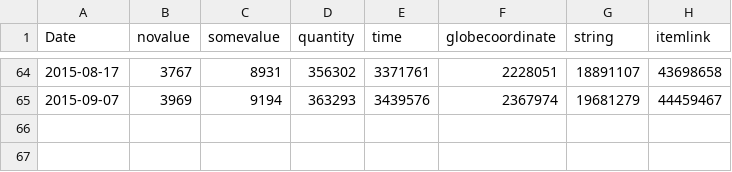
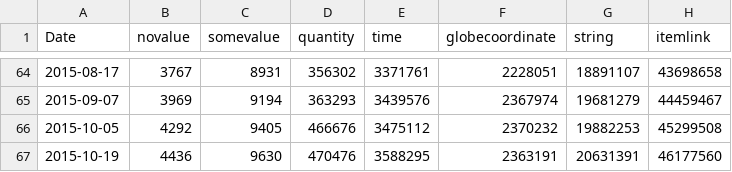
Before and after one commit to wikimedia/wikidata-analytics-dashboard, a TSV file: data/wikidata_content_refstmts.tsv, drawn as a sheet; only a part is shown, gaps mark what is left out.

```diff
--- a/data/wikidata_content_refstmts.tsv
+++ b/data/wikidata_content_refstmts.tsv
@@ -65 +65,3 @@ Date	novalue	somevalue	quantity	time	globecoordinate	string	itemlink
 2015-09-07	3969	9194	363293	3439576	2367974	19681279	44459467
+2015-10-05	4292	9405	466676	3475112	2370232	19882253	45299508
+2015-10-19	4436	9630	470476	3588295	2363191	20631391	46177560
```
Also changed, not shown: data/wikidata_content_descriptions_item.tsv, data/wikidata_content_labels_item.tsv, 9 other files.
